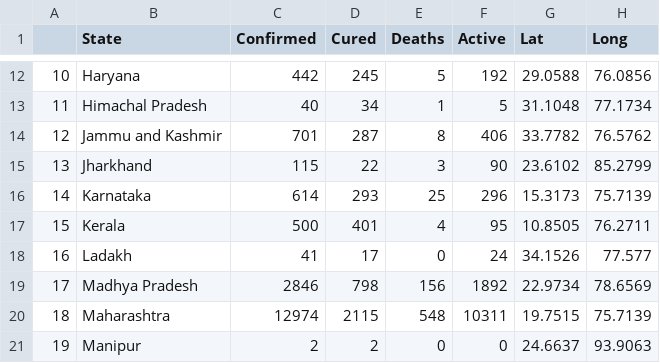
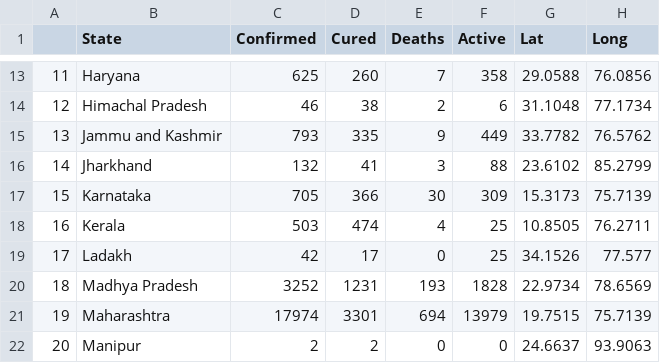
Before and after one commit to umangkejriwal1122/Machine-Learning, a CSV file: Data Sets/covid_india.csv, drawn as a sheet; only a part is shown, gaps mark what is left out; addresses are those after the commit; the diff covers the shown part only; the diff names each change by its address in the sheet, - before the commit and + after, or states it on an @@ line.

```diff
--- a/Data Sets/covid_india.csv
+++ b/Data Sets/covid_india.csv
@@ column A renumbered from row 10 down @@
-C13 (Confirmed): 442
+C13 (Confirmed): 625
-D13 (Cured): 245
+D13 (Cured): 260
-E13 (Deaths): 5
+E13 (Deaths): 7
-F13 (Active): 192
+F13 (Active): 358
-C14 (Confirmed): 40
+C14 (Confirmed): 46
-D14 (Cured): 34
+D14 (Cured): 38
-E14 (Deaths): 1
+E14 (Deaths): 2
-F14 (Active): 5
+F14 (Active): 6
-C15 (Confirmed): 701
+C15 (Confirmed): 793
-D15 (Cured): 287
+D15 (Cured): 335
-E15 (Deaths): 8
+E15 (Deaths): 9
-F15 (Active): 406
+F15 (Active): 449
-C16 (Confirmed): 115
+C16 (Confirmed): 132
-D16 (Cured): 22
+D16 (Cured): 41
-F16 (Active): 90
+F16 (Active): 88
-C17 (Confirmed): 614
+C17 (Confirmed): 705
-D17 (Cured): 293
+D17 (Cured): 366
-E17 (Deaths): 25
+E17 (Deaths): 30
-F17 (Active): 296
+F17 (Active): 309
-C18 (Confirmed): 500
+C18 (Confirmed): 503
-D18 (Cured): 401
+D18 (Cured): 474
-F18 (Active): 95
+F18 (Active): 25
-C19 (Confirmed): 41
+C19 (Confirmed): 42
-F19 (Active): 24
+F19 (Active): 25
-C20 (Confirmed): 2846
+C20 (Confirmed): 3252
-D20 (Cured): 798
+D20 (Cured): 1231
-E20 (Deaths): 156
+E20 (Deaths): 193
-F20 (Active): 1892
+F20 (Active): 1828
-C21 (Confirmed): 12974
+C21 (Confirmed): 17974
-D21 (Cured): 2115
+D21 (Cured): 3301
-E21 (Deaths): 548
+E21 (Deaths): 694
-F21 (Active): 10311
+F21 (Active): 13979
```
Also changed, not shown: 1 added row and 62 edited cells elsewhere in this file.
